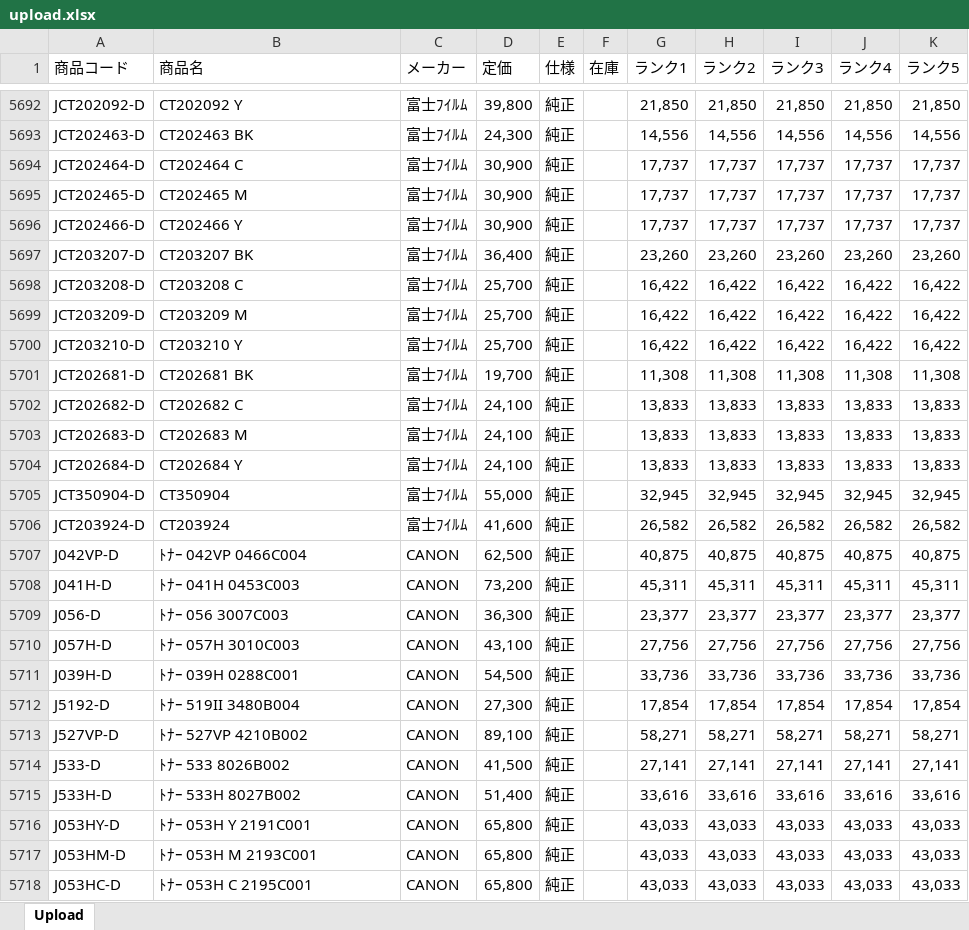
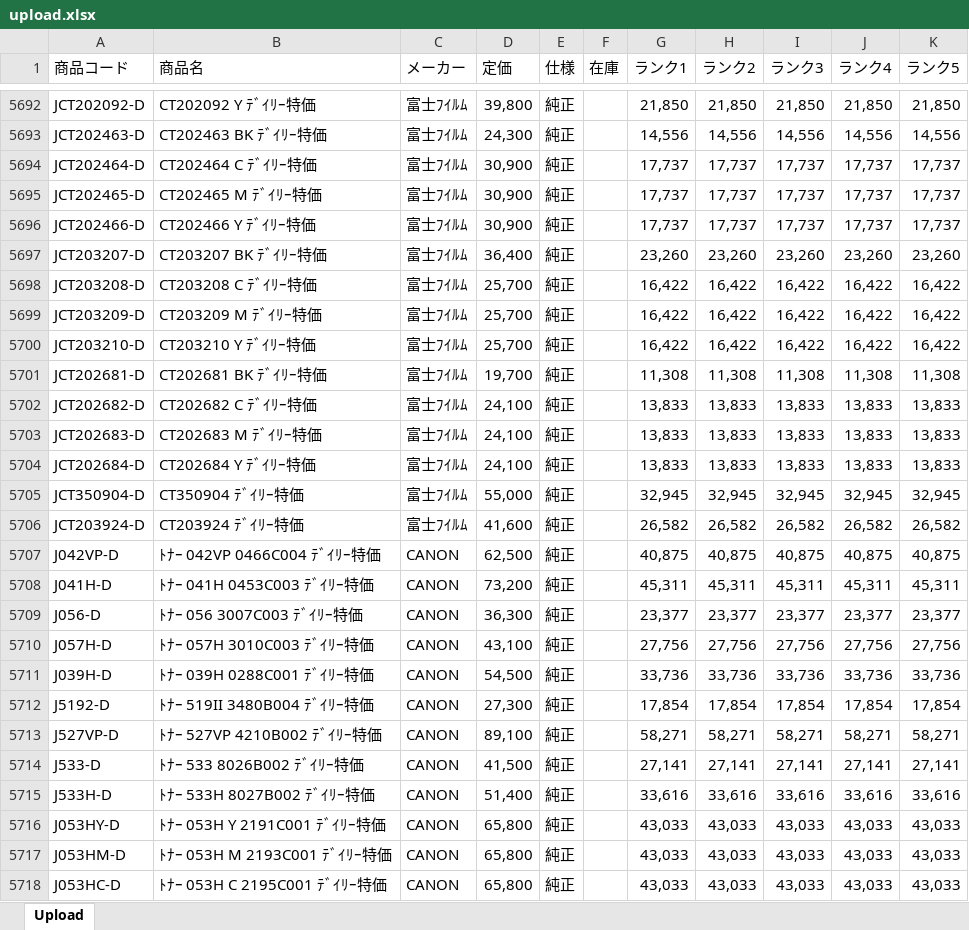
Before and after one commit to hfmmmi/web-order-co, an Excel workbook: upload.xlsx, sheet Upload, drawn as a sheet; only a part is shown, gaps mark what is left out; values as stored, in another font and other column widths than the file's, no borders; the diff covers the shown part only; the diff names each change by its address in the sheet, - before the commit and + after, or states it on an @@ line.

```diff
--- a/upload.xlsx (sheet Upload)
+++ b/upload.xlsx (sheet Upload)
-B5692 (商品名): CT202092 Y
+B5692 (商品名): CT202092 Y ﾃﾞｲﾘｰ特価
-B5693 (商品名): CT202463 BK
+B5693 (商品名): CT202463 BK ﾃﾞｲﾘｰ特価
-B5694 (商品名): CT202464 C
+B5694 (商品名): CT202464 C ﾃﾞｲﾘｰ特価
-B5695 (商品名): CT202465 M
+B5695 (商品名): CT202465 M ﾃﾞｲﾘｰ特価
-B5696 (商品名): CT202466 Y
+B5696 (商品名): CT202466 Y ﾃﾞｲﾘｰ特価
-B5697 (商品名): CT203207 BK
+B5697 (商品名): CT203207 BK ﾃﾞｲﾘｰ特価
-B5698 (商品名): CT203208 C
+B5698 (商品名): CT203208 C ﾃﾞｲﾘｰ特価
-B5699 (商品名): CT203209 M
+B5699 (商品名): CT203209 M ﾃﾞｲﾘｰ特価
-B5700 (商品名): CT203210 Y
+B5700 (商品名): CT203210 Y ﾃﾞｲﾘｰ特価
-B5701 (商品名): CT202681 BK
+B5701 (商品名): CT202681 BK ﾃﾞｲﾘｰ特価
-B5702 (商品名): CT202682 C
+B5702 (商品名): CT202682 C ﾃﾞｲﾘｰ特価
-B5703 (商品名): CT202683 M
+B5703 (商品名): CT202683 M ﾃﾞｲﾘｰ特価
-B5704 (商品名): CT202684 Y
+B5704 (商品名): CT202684 Y ﾃﾞｲﾘｰ特価
-B5705 (商品名): CT350904
+B5705 (商品名): CT350904 ﾃﾞｲﾘｰ特価
-B5706 (商品名): CT203924
+B5706 (商品名): CT203924 ﾃﾞｲﾘｰ特価
-B5707 (商品名): ﾄﾅｰ 042VP 0466C004
+B5707 (商品名): ﾄﾅｰ 042VP 0466C004 ﾃﾞｲﾘｰ特価
-B5708 (商品名): ﾄﾅｰ 041H 0453C003
+B5708 (商品名): ﾄﾅｰ 041H 0453C003 ﾃﾞｲﾘｰ特価
-B5709 (商品名): ﾄﾅｰ 056 3007C003
+B5709 (商品名): ﾄﾅｰ 056 3007C003 ﾃﾞｲﾘｰ特価
-B5710 (商品名): ﾄﾅｰ 057H 3010C003
+B5710 (商品名): ﾄﾅｰ 057H 3010C003 ﾃﾞｲﾘｰ特価
-B5711 (商品名): ﾄﾅｰ 039H 0288C001
+B5711 (商品名): ﾄﾅｰ 039H 0288C001 ﾃﾞｲﾘｰ特価
-B5712 (商品名): ﾄﾅｰ 519II 3480B004
+B5712 (商品名): ﾄﾅｰ 519II 3480B004 ﾃﾞｲﾘｰ特価
-B5713 (商品名): ﾄﾅｰ 527VP 4210B002
+B5713 (商品名): ﾄﾅｰ 527VP 4210B002 ﾃﾞｲﾘｰ特価
-B5714 (商品名): ﾄﾅｰ 533 8026B002
+B5714 (商品名): ﾄﾅｰ 533 8026B002 ﾃﾞｲﾘｰ特価
-B5715 (商品名): ﾄﾅｰ 533H 8027B002
+B5715 (商品名): ﾄﾅｰ 533H 8027B002 ﾃﾞｲﾘｰ特価
-B5716 (商品名): ﾄﾅｰ 053H Y 2191C001
+B5716 (商品名): ﾄﾅｰ 053H Y 2191C001 ﾃﾞｲﾘｰ特価
-B5717 (商品名): ﾄﾅｰ 053H M 2193C001
+B5717 (商品名): ﾄﾅｰ 053H M 2193C001 ﾃﾞｲﾘｰ特価
-B5718 (商品名): ﾄﾅｰ 053H C 2195C001
+B5718 (商品名): ﾄﾅｰ 053H C 2195C001 ﾃﾞｲﾘｰ特価
```
Also changed, not shown: 214 edited cells elsewhere in this sheet, 22 other files.
